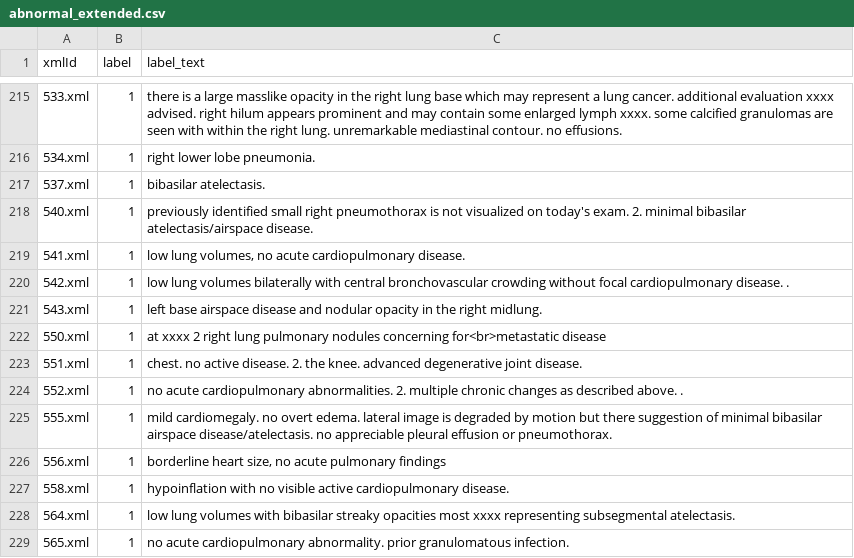
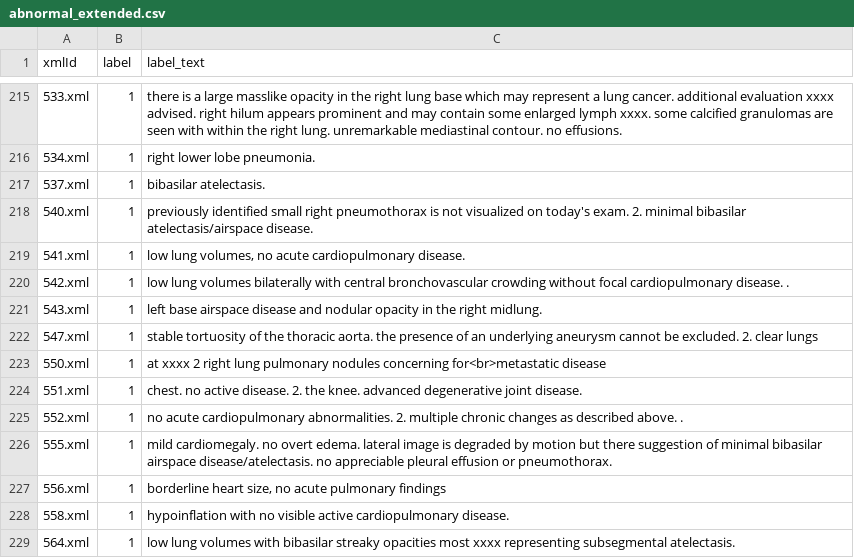
Before and after one commit to AxelAllen/Multimodal-BERT-in-Medical-Image-and-Text-Classification, a CSV file: preprocess/abnormal_extended.csv, drawn as a sheet; only a part is shown, gaps mark what is left out; the shorter side is filled out with more unchanged rows; the diff names each change by its address in the sheet, - before the commit and + after, or states it on an @@ line.

Commit message:
preprocess patch_labels.py on need_labels.csv

```diff
--- a/preprocess/abnormal_extended.csv
+++ b/preprocess/abnormal_extended.csv
+row 222: 547.xml | 1 | stable tortuosity of the thoracic aorta. the presence of an underlying aneurysm cannot be excluded. 2. clear lungs
```
Also changed, not shown: preprocess/normal.csv, preprocess/normal_with_stable.csv, 5 other files.
